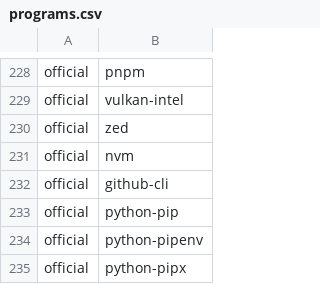
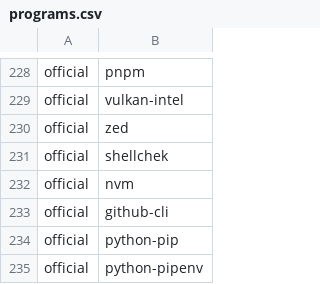
Before and after one commit to ih8d8/archstrap, a CSV file: packages/programs.csv, drawn as a sheet; only a part is shown, gaps mark what is left out; the shorter side is filled out with more unchanged rows; the diff names each change by its address in the sheet, - before the commit and + after, or states it on an @@ line.

Commit message:
add shellcheck

```diff
--- a/packages/programs.csv
+++ b/packages/programs.csv
+row 231: official | shellchek
```
